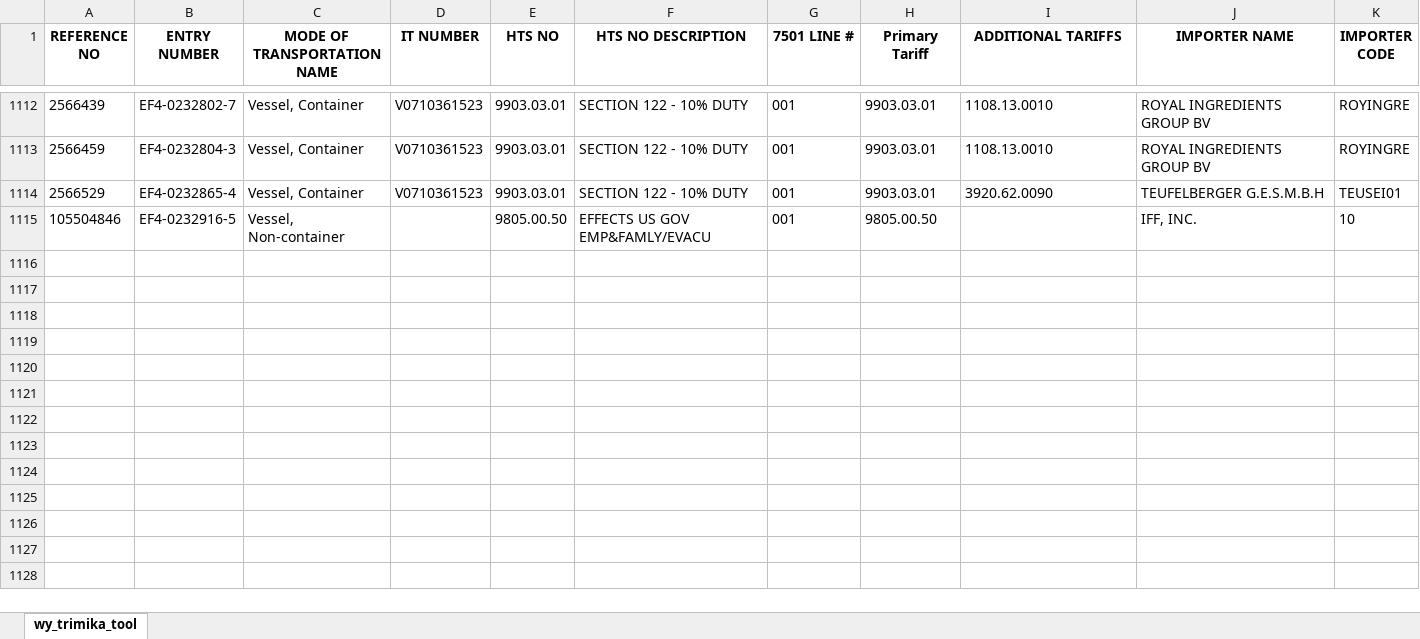
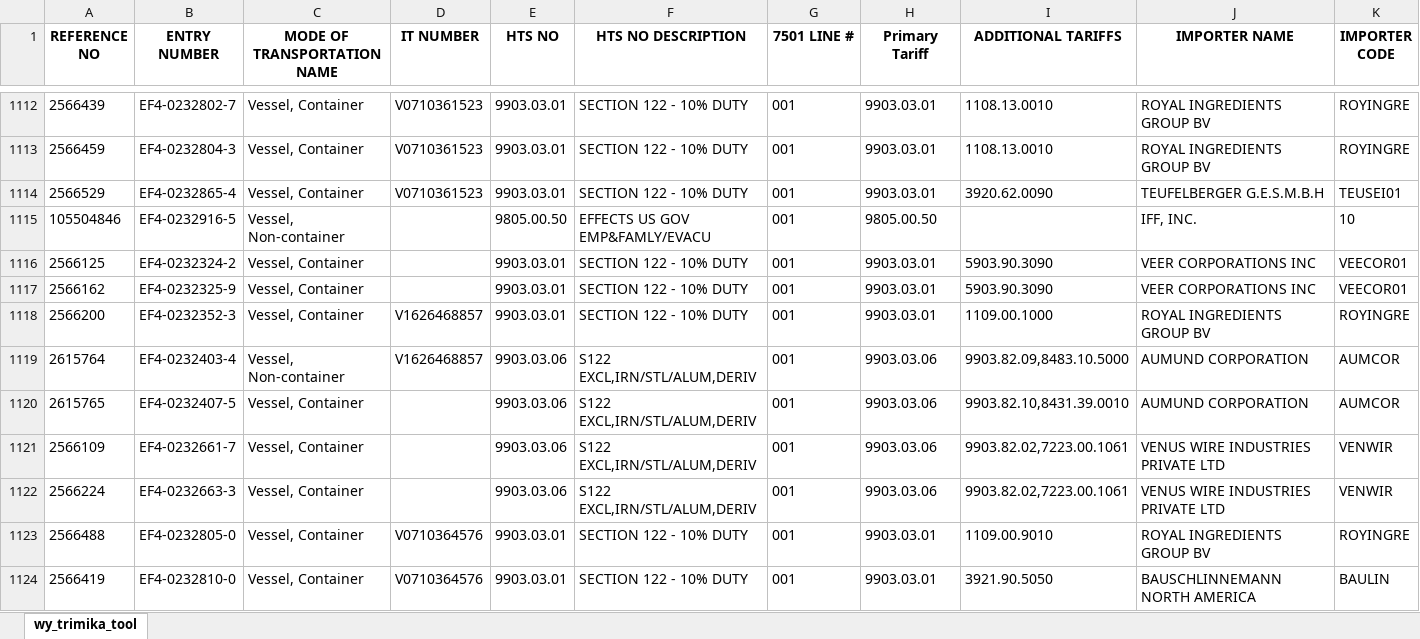
Before and after one commit to iffinc-ga/hts_search_tool, an Excel workbook: trimika_data.xlsx, sheet wy_trimika_tool, drawn as a sheet; only a part is shown, gaps mark what is left out; values as stored, in another font and other column widths than the file's, no borders; rows hold the shown columns only; the diff covers the shown part only; the diff names each change by its address in the sheet, - before the commit and + after, or states it on an @@ line.

Commit message:
Append trimika data — 34 new rows, 1148 total

```diff
--- a/trimika_data.xlsx (sheet wy_trimika_tool)
+++ b/trimika_data.xlsx (sheet wy_trimika_tool)
+row 1116: 2566125 | EF4-0232324-2 | Vessel, Container |  | 9903.03.01 | SECTION 122 - 10% DUTY | 001 | 9903.03.01 | 5903.90.3090 | VEER CORPORATIONS INC | VEECOR01
+row 1117: 2566162 | EF4-0232325-9 | Vessel, Container |  | 9903.03.01 | SECTION 122 - 10% DUTY | 001 | 9903.03.01 | 5903.90.3090 | VEER CORPORATIONS INC | VEECOR01
+row 1118: 2566200 | EF4-0232352-3 | Vessel, Container | V1626468857 | 9903.03.01 | SECTION 122 - 10% DUTY | 001 | 9903.03.01 | 1109.00.1000 | ROYAL INGREDIENTS GROUP BV | ROYINGRE
+row 1119: 2615764 | EF4-0232403-4 | Vessel, Non-container | V1626468857 | 9903.03.06 | S122 EXCL,IRN/STL/ALUM,DERIV | 001 | 9903.03.06 | 9903.82.09,8483.10.5000 | AUMUND CORPORATION | AUMCOR
+row 1120: 2615765 | EF4-0232407-5 | Vessel, Container |  | 9903.03.06 | S122 EXCL,IRN/STL/ALUM,DERIV | 001 | 9903.03.06 | 9903.82.10,8431.39.0010 | AUMUND CORPORATION | AUMCOR
+row 1121: 2566109 | EF4-0232661-7 | Vessel, Container |  | 9903.03.06 | S122 EXCL,IRN/STL/ALUM,DERIV | 001 | 9903.03.06 | 9903.82.02,7223.00.1061 | VENUS WIRE INDUSTRIES PRIVATE LTD | VENWIR
+row 1122: 2566224 | EF4-0232663-3 | Vessel, Container |  | 9903.03.06 | S122 EXCL,IRN/STL/ALUM,DERIV | 001 | 9903.03.06 | 9903.82.02,7223.00.1061 | VENUS WIRE INDUSTRIES PRIVATE LTD | VENWIR
+row 1123: 2566488 | EF4-0232805-0 | Vessel, Container | V0710364576 | 9903.03.01 | SECTION 122 - 10% DUTY | 001 | 9903.03.01 | 1109.00.9010 | ROYAL INGREDIENTS GROUP BV | ROYINGRE
+row 1124: 2566419 | EF4-0232810-0 | Vessel, Container | V0710364576 | 9903.03.01 | SECTION 122 - 10% DUTY | 001 | 9903.03.01 | 3921.90.5050 | BAUSCHLINNEMANN NORTH AMERICA | BAULIN
```
Also changed, not shown: 25 added rows elsewhere in this sheet.
